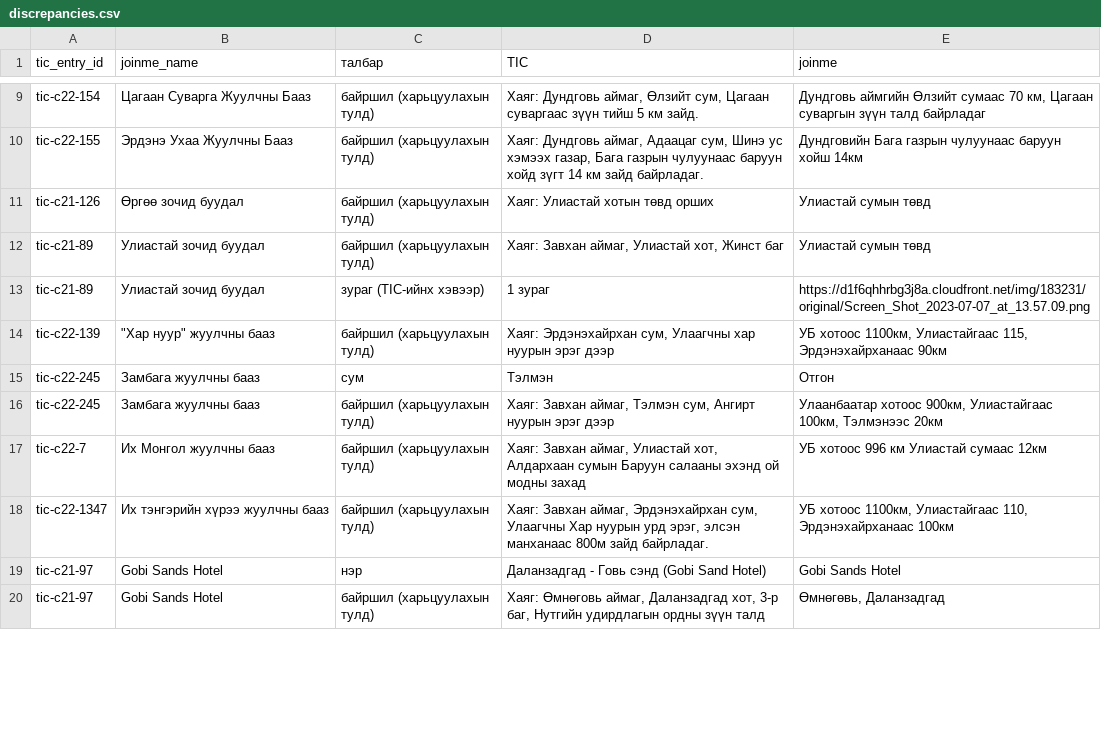
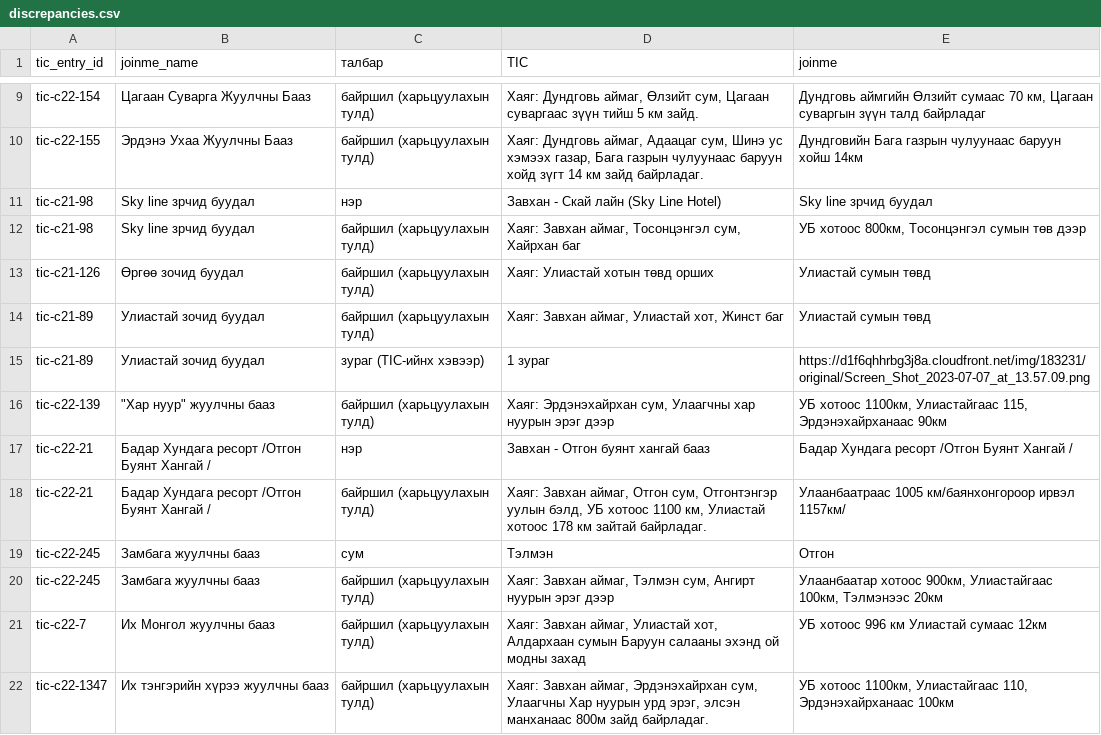
Before and after one commit to joinmemanager/travel-mongolia, a CSV file: data/joinme/discrepancies.csv, drawn as a sheet; only a part is shown, gaps mark what is left out; the shorter side is filled out with more unchanged rows; the diff covers the shown part only.

```diff
--- a/data/joinme/discrepancies.csv
+++ b/data/joinme/discrepancies.csv
@@ -10,2 +10,4 @@ tic-c22-154,Цагаан Суварга Жуулчны Бааз,байршил (
 tic-c22-155,Эрдэнэ Ухаа Жуулчны Бааз,байршил (харьцуулахын тулд),"Хаяг: Дундговь аймаг, Адаацаг сум, Шинэ ус хэмээх газар, Бага газрын чулуунаас баруун хойд зүгт 14 км зайд байрладаг.",Дундговийн Бага газрын чулуунаас баруун хойш 14км
+tic-c21-98,Sky line зрчид буудал,нэр,Завхан - Скай лайн (Sky Line Hotel),Sky line зрчид буудал
+tic-c21-98,Sky line зрчид буудал,байршил (харьцуулахын тулд),"Хаяг: Завхан аймаг, Тосонцэнгэл сум, Хайрхан баг","УБ хотоос 800км, Тосонцэнгэл сумын төв дээр"
 tic-c21-126,Өргөө зочид буудал,байршил (харьцуулахын тулд),Хаяг: Улиастай хотын төвд орших,Улиастай сумын төвд
@@ -14,2 +16,4 @@ tic-c21-89,Улиастай зочид буудал,зураг (TIC-ийнх х
 tic-c22-139,"""Хар нуур"" жуулчны бааз",байршил (харьцуулахын тулд),"Хаяг: Эрдэнэхайрхан сум, Улаагчны хар нуурын эрэг дээр","УБ хотоос 1100км, Улиастайгаас 115, Эрдэнэхайрханаас 90км"
+tic-c22-21,Бадар Хундага ресорт /Отгон Буянт Хангай /,нэр,Завхан - Отгон буянт хангай бааз,Бадар Хундага ресорт /Отгон Буянт Хангай /
+tic-c22-21,Бадар Хундага ресорт /Отгон Буянт Хангай /,байршил (харьцуулахын тулд),"Хаяг: Завхан аймаг, Отгон сум, Отгонтэнгэр уулын бэлд, УБ хотоос 1100 км, Улиастай хотоос 178 км зайтай байрладаг.",Улаанбаатраас 1005 км/баянхонгороор ирвэл 1157км/
 tic-c22-245,Замбага жуулчны бааз,сум,Тэлмэн,Отгон
```
Also changed, not shown: 7 added rows and 1 removed row elsewhere in this file, data/joinme/match-review.csv, 22 other files.
